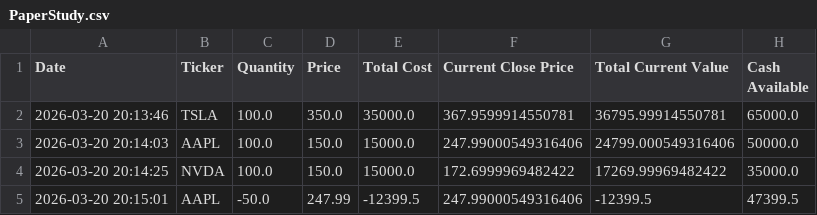
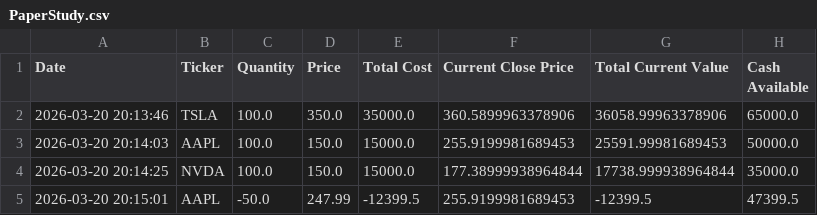
Before and after one commit to sss-modernkris/StockPickerStrategies, a CSV file: PaperStudy.csv, drawn as a sheet.

```diff
--- a/PaperStudy.csv
+++ b/PaperStudy.csv
@@ -1,5 +1,5 @@
 Date,Ticker,Quantity,Price,Total Cost,Current Close Price,Total Current Value,Cash Available
-2026-03-20 20:13:46,TSLA,100.0,350.0,35000.0,367.9599914550781,36795.99914550781,65000.0
-2026-03-20 20:14:03,AAPL,100.0,150.0,15000.0,247.99000549316406,24799.000549316406,50000.0
-2026-03-20 20:14:25,NVDA,100.0,150.0,15000.0,172.6999969482422,17269.99969482422,35000.0
-2026-03-20 20:15:01,AAPL,-50.0,247.99,-12399.5,247.99000549316406,-12399.5,47399.5
+2026-03-20 20:13:46,TSLA,100.0,350.0,35000.0,360.5899963378906,36058.99963378906,65000.0
+2026-03-20 20:14:03,AAPL,100.0,150.0,15000.0,255.9199981689453,25591.99981689453,50000.0
+2026-03-20 20:14:25,NVDA,100.0,150.0,15000.0,177.38999938964844,17738.999938964844,35000.0
+2026-03-20 20:15:01,AAPL,-50.0,247.99,-12399.5,255.9199981689453,-12399.5,47399.5
```
Also changed, not shown: 8 other files.
